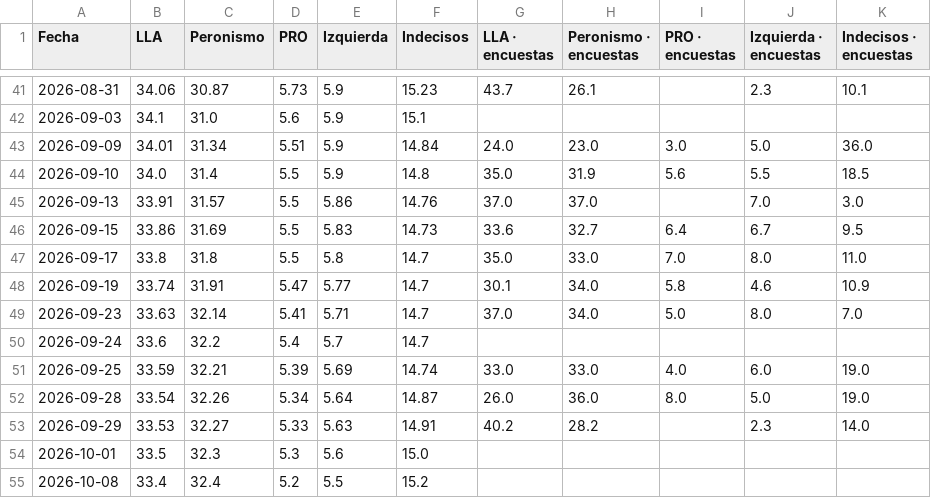
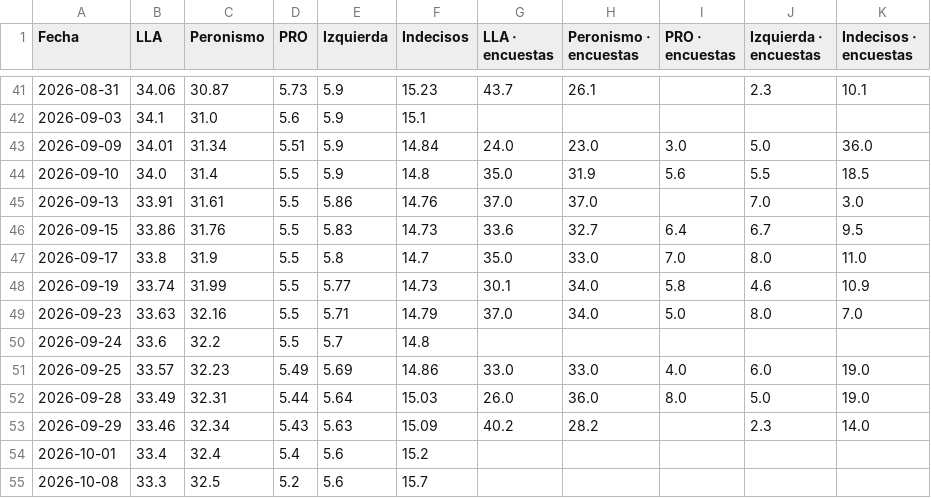
Before and after one commit to franciscolivero/ArgentinaPoliticalMonitor, a CSV file: charts_data/ar-espacio.csv, drawn as a sheet; only a part is shown, gaps mark what is left out; the diff covers the shown part only.

```diff
--- a/charts_data/ar-espacio.csv
+++ b/charts_data/ar-espacio.csv
@@ -44,12 +44,12 @@ Fecha,LLA,Peronismo,PRO,Izquierda,Indecisos,LLA · encuestas,Peronismo · encues
 2026-09-10,34.0,31.4,5.5,5.9,14.8,35.0,31.9,5.6,5.5,18.5
-2026-09-13,33.91,31.57,5.5,5.86,14.76,37.0,37.0,,7.0,3.0
-2026-09-15,33.86,31.69,5.5,5.83,14.73,33.6,32.7,6.4,6.7,9.5
-2026-09-17,33.8,31.8,5.5,5.8,14.7,35.0,33.0,7.0,8.0,11.0
-2026-09-19,33.74,31.91,5.47,5.77,14.7,30.1,34.0,5.8,4.6,10.9
-2026-09-23,33.63,32.14,5.41,5.71,14.7,37.0,34.0,5.0,8.0,7.0
-2026-09-24,33.6,32.2,5.4,5.7,14.7,,,,,
-2026-09-25,33.59,32.21,5.39,5.69,14.74,33.0,33.0,4.0,6.0,19.0
-2026-09-28,33.54,32.26,5.34,5.64,14.87,26.0,36.0,8.0,5.0,19.0
-2026-09-29,33.53,32.27,5.33,5.63,14.91,40.2,28.2,,2.3,14.0
-2026-10-01,33.5,32.3,5.3,5.6,15.0,,,,,
-2026-10-08,33.4,32.4,5.2,5.5,15.2,,,,,
+2026-09-13,33.91,31.61,5.5,5.86,14.76,37.0,37.0,,7.0,3.0
+2026-09-15,33.86,31.76,5.5,5.83,14.73,33.6,32.7,6.4,6.7,9.5
+2026-09-17,33.8,31.9,5.5,5.8,14.7,35.0,33.0,7.0,8.0,11.0
+2026-09-19,33.74,31.99,5.5,5.77,14.73,30.1,34.0,5.8,4.6,10.9
+2026-09-23,33.63,32.16,5.5,5.71,14.79,37.0,34.0,5.0,8.0,7.0
+2026-09-24,33.6,32.2,5.5,5.7,14.8,,,,,
+2026-09-25,33.57,32.23,5.49,5.69,14.86,33.0,33.0,4.0,6.0,19.0
+2026-09-28,33.49,32.31,5.44,5.64,15.03,26.0,36.0,8.0,5.0,19.0
+2026-09-29,33.46,32.34,5.43,5.63,15.09,40.2,28.2,,2.3,14.0
+2026-10-01,33.4,32.4,5.4,5.6,15.2,,,,,
+2026-10-08,33.3,32.5,5.2,5.6,15.7,,,,,
```
Also changed, not shown: 6 added rows and 33 edited cells elsewhere in this file, charts_data/ar-alianza.csv, charts_data/ar-approval.csv, 8 other files.
